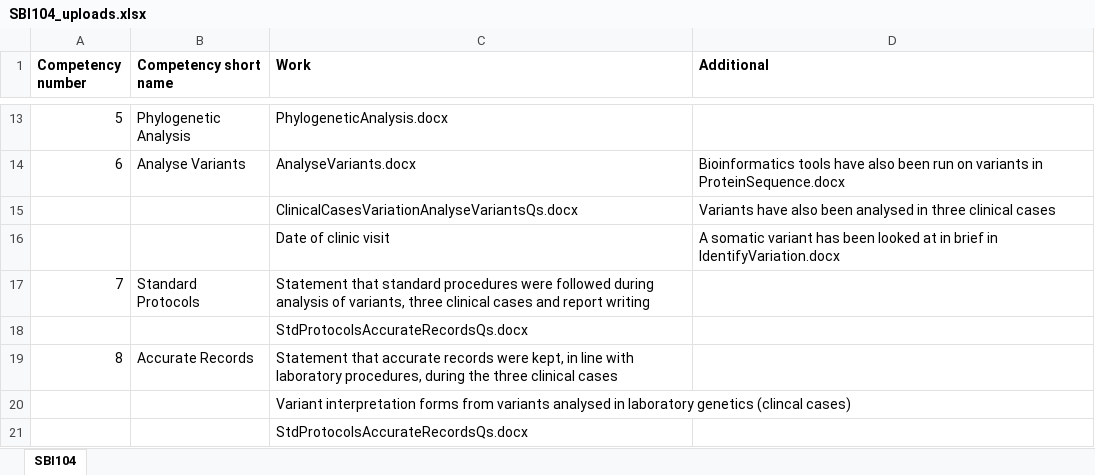
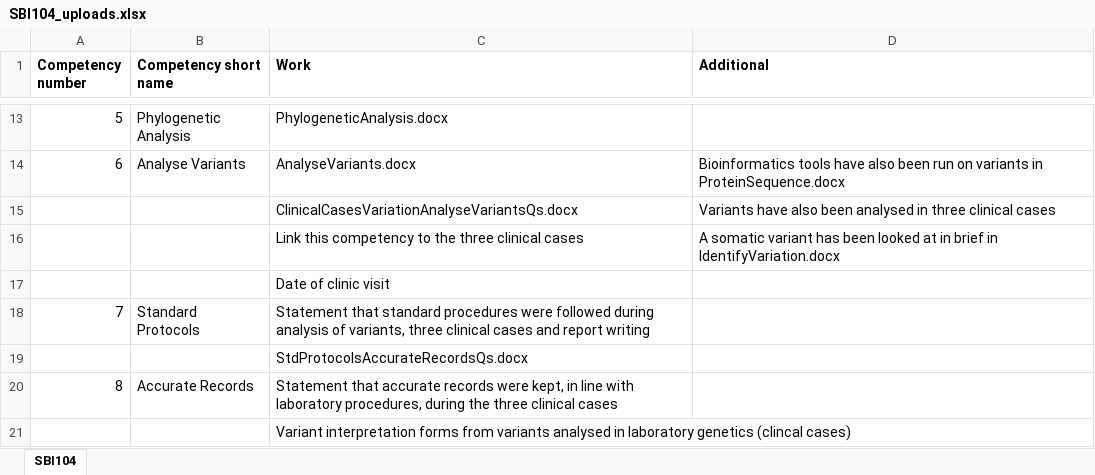
Before and after one commit to AWGL/Training, an Excel workbook: SBI104/SBI104_uploads.xlsx, sheet SBI104, drawn as a sheet; only a part is shown, gaps mark what is left out; the shorter side is filled out with more unchanged rows; values as stored, in another font and other column widths than the file's, no borders; the diff names each change by its address in the sheet, - before the commit and + after, or states it on an @@ line.

Commit message:
change to suggested uploads

```diff
--- a/SBI104/SBI104_uploads.xlsx (sheet SBI104)
+++ b/SBI104/SBI104_uploads.xlsx (sheet SBI104)
-C16 (Work): Date of clinic visit
+C16 (Work): Link this competency to the three clinical cases
+row 17:  |  | Date of clinic visit
```
